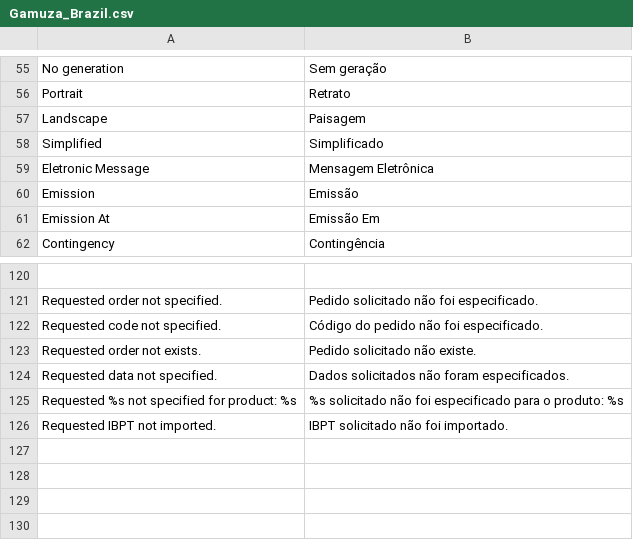
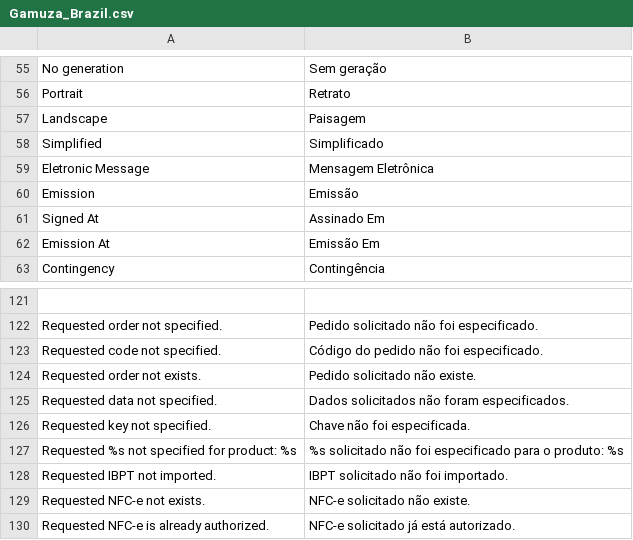
Before and after one commit to gamuzatech/tolucastore-openmage, a CSV file: app/locale/pt_BR/Gamuza_Brazil.csv, drawn as a sheet; only a part is shown, gaps mark what is left out; the diff names each change by its address in the sheet, - before the commit and + after, or states it on an @@ line.

Commit message:
Atualizado modulo Gamuza_Brazil: adicionado apipath brazil_nfce.sign

```diff
--- a/app/locale/pt_BR/Gamuza_Brazil.csv
+++ b/app/locale/pt_BR/Gamuza_Brazil.csv
+row 61: Signed At | Assinado Em
+row 126: Requested key not specified. | Chave não foi especificada.
+row 129: Requested NFC-e not exists. | NFC-e solicitado não existe.
+row 130: Requested NFC-e is already authorized. | NFC-e solicitado já está autorizado.
```
Also changed, not shown: 3 other files.
